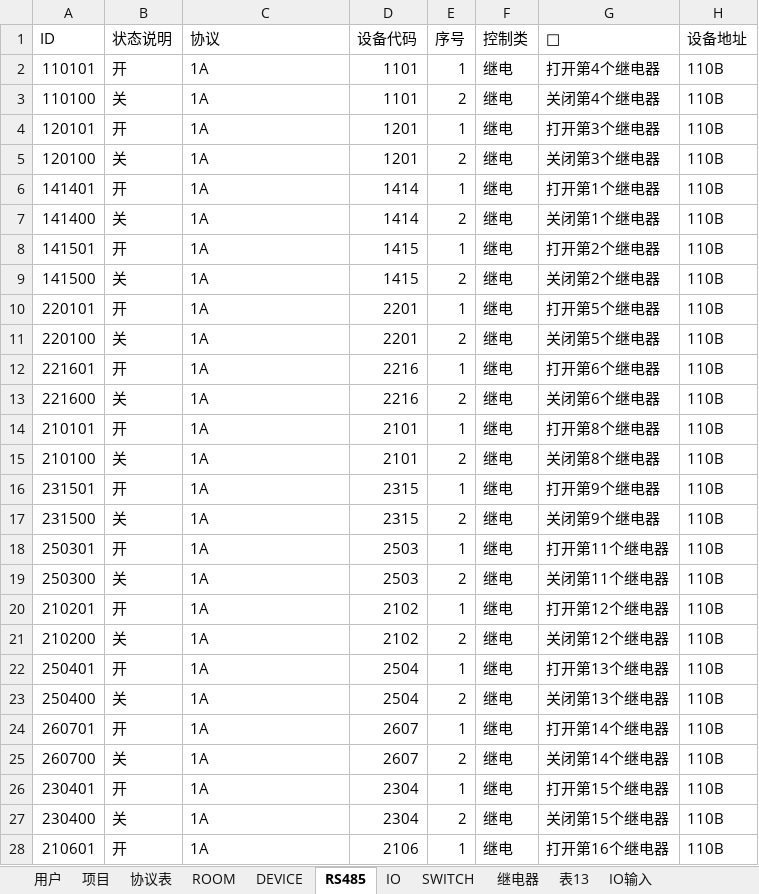
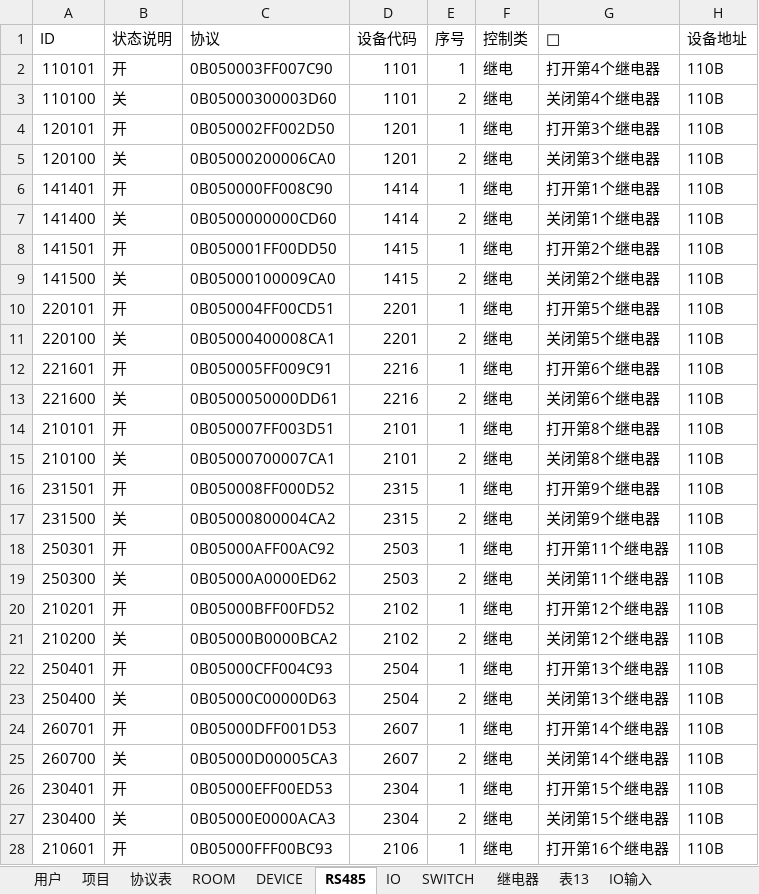
Before and after one commit to JCBreath/HomeAuto, an Excel workbook: data.xlsx, sheet RS485, drawn as a sheet; only a part is shown; values as stored, in another font and other column widths than the file's, no borders; the diff covers the shown part only; the diff names each change by its address in the sheet, - before the commit and + after, or states it on an @@ line.

```diff
--- a/data.xlsx (sheet RS485)
+++ b/data.xlsx (sheet RS485)
-C2 (协议): 1A
+C2 (协议): 0B050003FF007C90
-C3 (协议): 1A
+C3 (协议): 0B05000300003D60
-C4 (协议): 1A
+C4 (协议): 0B050002FF002D50
-C5 (协议): 1A
+C5 (协议): 0B05000200006CA0
-C6 (协议): 1A
+C6 (协议): 0B050000FF008C90
-C7 (协议): 1A
+C7 (协议): 0B0500000000CD60
-C8 (协议): 1A
+C8 (协议): 0B050001FF00DD50
-C9 (协议): 1A
+C9 (协议): 0B05000100009CA0
-C10 (协议): 1A
+C10 (协议): 0B050004FF00CD51
-C11 (协议): 1A
+C11 (协议): 0B05000400008CA1
-C12 (协议): 1A
+C12 (协议): 0B050005FF009C91
-C13 (协议): 1A
+C13 (协议): 0B0500050000DD61
-C14 (协议): 1A
+C14 (协议): 0B050007FF003D51
-C15 (协议): 1A
+C15 (协议): 0B05000700007CA1
-C16 (协议): 1A
+C16 (协议): 0B050008FF000D52
-C17 (协议): 1A
+C17 (协议): 0B05000800004CA2
-C18 (协议): 1A
+C18 (协议): 0B05000AFF00AC92
-C19 (协议): 1A
+C19 (协议): 0B05000A0000ED62
-C20 (协议): 1A
+C20 (协议): 0B05000BFF00FD52
-C21 (协议): 1A
+C21 (协议): 0B05000B0000BCA2
-C22 (协议): 1A
+C22 (协议): 0B05000CFF004C93
-C23 (协议): 1A
+C23 (协议): 0B05000C00000D63
-C24 (协议): 1A
+C24 (协议): 0B05000DFF001D53
-C25 (协议): 1A
+C25 (协议): 0B05000D00005CA3
-C26 (协议): 1A
+C26 (协议): 0B05000EFF00ED53
-C27 (协议): 1A
+C27 (协议): 0B05000E0000ACA3
-C28 (协议): 1A
+C28 (协议): 0B05000FFF00BC93
```
Also changed, not shown: 6 added rows, 10 removed rows and 289 edited cells elsewhere in this sheet, sheet DEVICE, sheet SWITCH, sheet IO, sheet 继电器, 2 other files.
